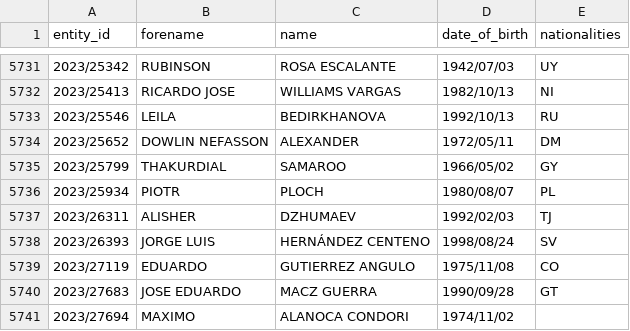
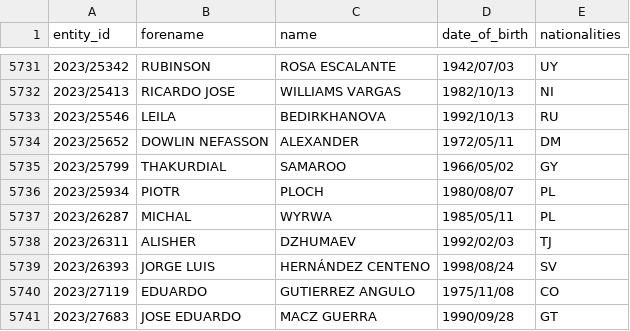
Before and after one commit to tmctmt/interpol-changes, a CSV file: red_notices.csv, drawn as a sheet; only a part is shown, gaps mark what is left out; the shorter side is filled out with more unchanged rows; the diff names each change by its address in the sheet, - before the commit and + after, or states it on an @@ line.

```diff
--- a/red_notices.csv
+++ b/red_notices.csv
+row 5737: 2023/26287 | MICHAL | WYRWA | 1985/05/11 | PL
```
